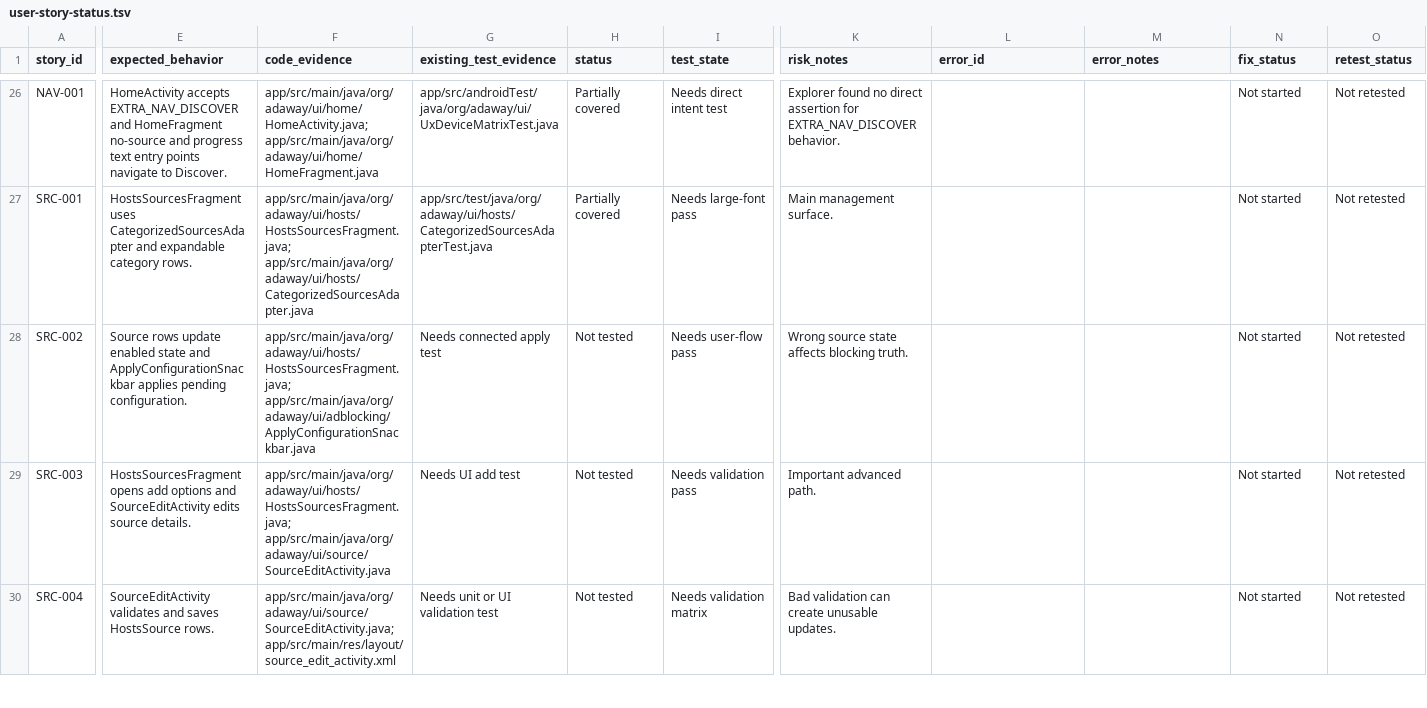
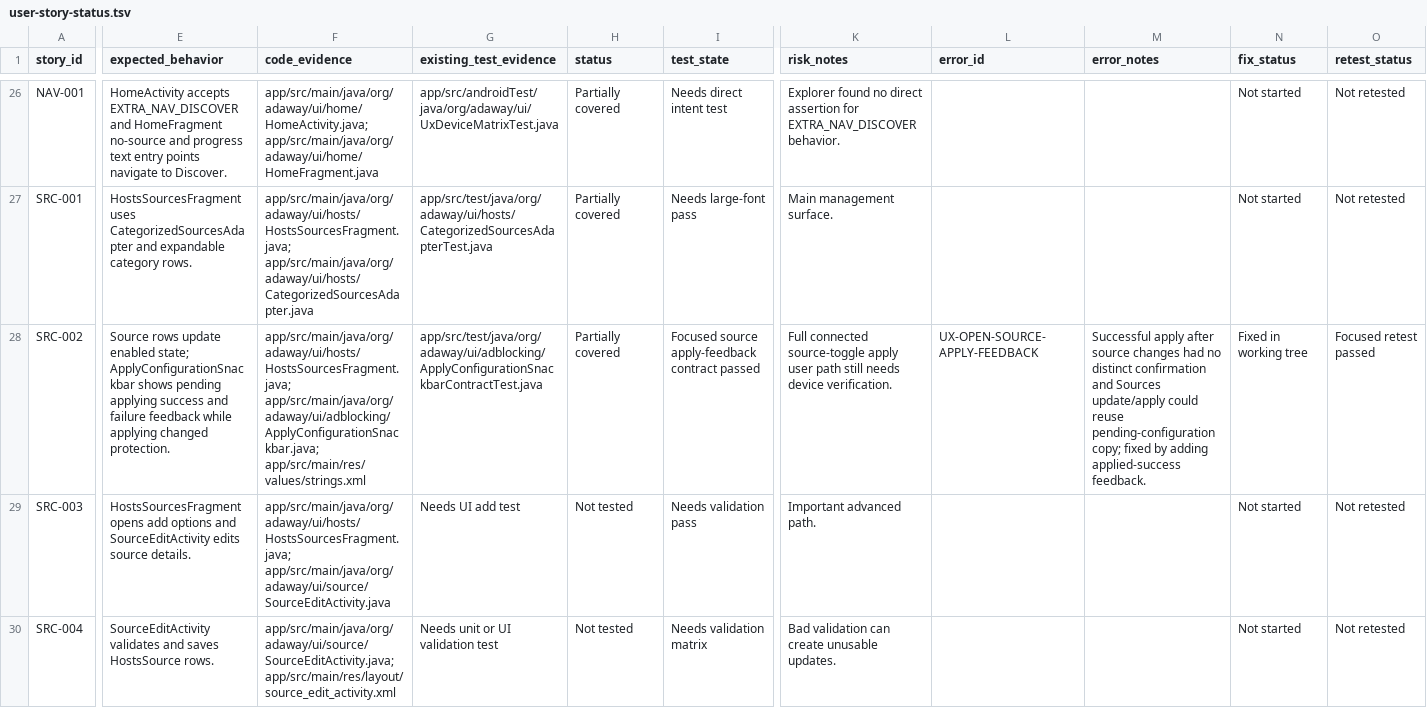
Before and after one commit to stevesolun/AdAway, a TSV file: tasks/user-story-status.tsv, drawn as a sheet; only a part is shown, gaps mark what is left out; the diff names each change by its address in the sheet, - before the commit and + after, or states it on an @@ line.

Commit message:
fix: confirm source apply success

```diff
--- a/tasks/user-story-status.tsv
+++ b/tasks/user-story-status.tsv
-E28 (expected_behavior): …update enabled state and ApplyConfigurationSnackbar applies pending configuration.
+E28 (expected_behavior): …update enabled state; ApplyConfigurationSnackbar shows pending applying success and failure feedback while applying changed protection.
-F28 (code_evidence): app/src/main/java/org/adaway/ui/hosts/HostsSourcesFragment.java; app/src/main/java/org/adaway/ui/adblocking/ApplyConfigurationSnackbar.java
+F28 (code_evidence): app/src/main/java/org/adaway/ui/hosts/HostsSourcesFragment.java; app/src/main/java/org/adaway/ui/adblocking/ApplyConfigurationSnackbar.java; app/src/main/res/values/strings.xml
-G28 (existing_test_evidence): Needs connected apply test
+G28 (existing_test_evidence): app/src/test/java/org/adaway/ui/adblocking/ApplyConfigurationSnackbarContractTest.java
-H28 (status): Not tested
+H28 (status): Partially covered
-I28 (test_state): Needs user-flow pass
+I28 (test_state): Focused source apply-feedback contract passed
-K28 (risk_notes): Wrong source state affects blocking truth.
+K28 (risk_notes): Full connected source-toggle apply user path still needs device verification.
-L28 (error_id): (empty)
+L28 (error_id): UX-OPEN-SOURCE-APPLY-FEEDBACK
-M28 (error_notes): (empty)
+M28 (error_notes): Successful apply after source changes had no distinct confirmation and Sources update/apply could reuse pending-configuration copy; fixed by adding applied-success feedback.
-N28 (fix_status): Not started
+N28 (fix_status): Fixed in working tree
-O28 (retest_status): Not retested
+O28 (retest_status): Focused retest passed
```
Also changed, not shown: 5 other files.
